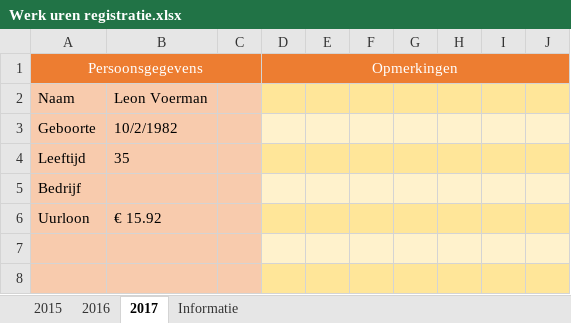
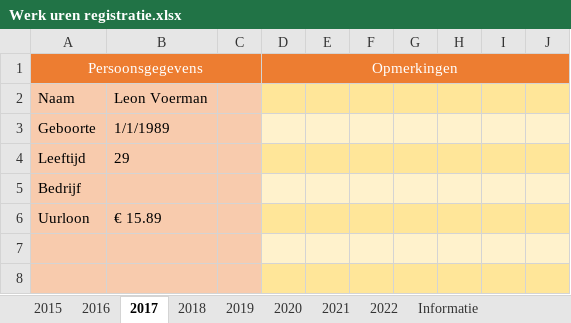
Before and after one commit to 5l1v3r1/werkuren_registratie, an Excel workbook: Werk uren registratie.xlsx, sheet 2017, drawn as a sheet; only a part is shown; values as stored, in another font and other column widths than the file's, no borders; the diff names each change by its address in the sheet, - before the commit and + after, or states it on an @@ line.

```diff
--- a/Werk uren registratie.xlsx (sheet 2017)
+++ b/Werk uren registratie.xlsx (sheet 2017)
+sheet tab: 2018
+sheet tab: 2019
+sheet tab: 2020
+sheet tab: 2021
+sheet tab: 2022
-B3: 10/2/1982
+B3: 1/1/1989
-B4: 35
+B4: 29
-B6: € 15.92
+B6: € 15.89
```
Also changed, not shown: sheet 2015, sheet 2016.
